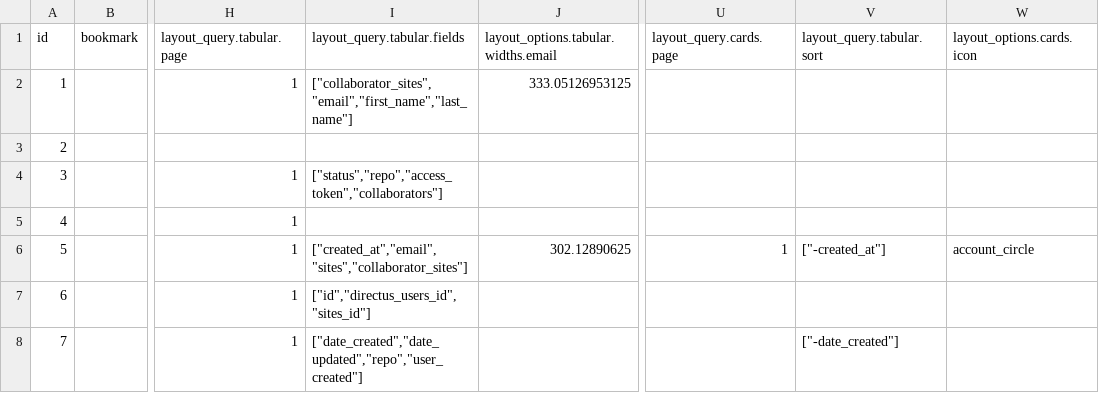
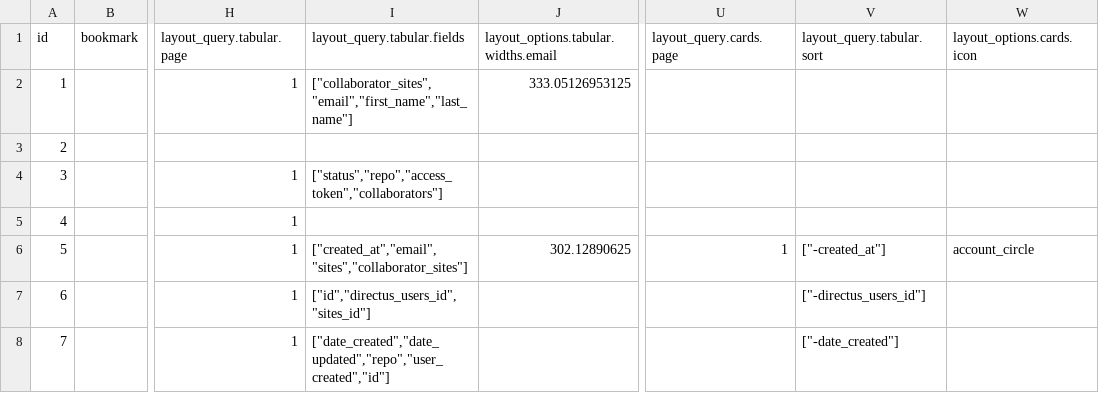
Before and after one commit to decapbridge/decapbridge-api, a CSV file: config/directus_presets.csv, drawn as a sheet; only a part is shown, gaps mark what is left out; the diff names each change by its address in the sheet, - before the commit and + after, or states it on an @@ line.

```diff
--- a/config/directus_presets.csv
+++ b/config/directus_presets.csv
-V7 (layout_query.tabular.sort): (empty)
+V7 (layout_query.tabular.sort): ["-directus_users_id"]
-I8 (layout_query.tabular.fields): ["date_created","date_updated","repo","user_created"]
+I8 (layout_query.tabular.fields): ["date_created","date_updated","repo","user_created","id"]
```
Also changed, not shown: config/directus_permissions.csv, 10 other files.
